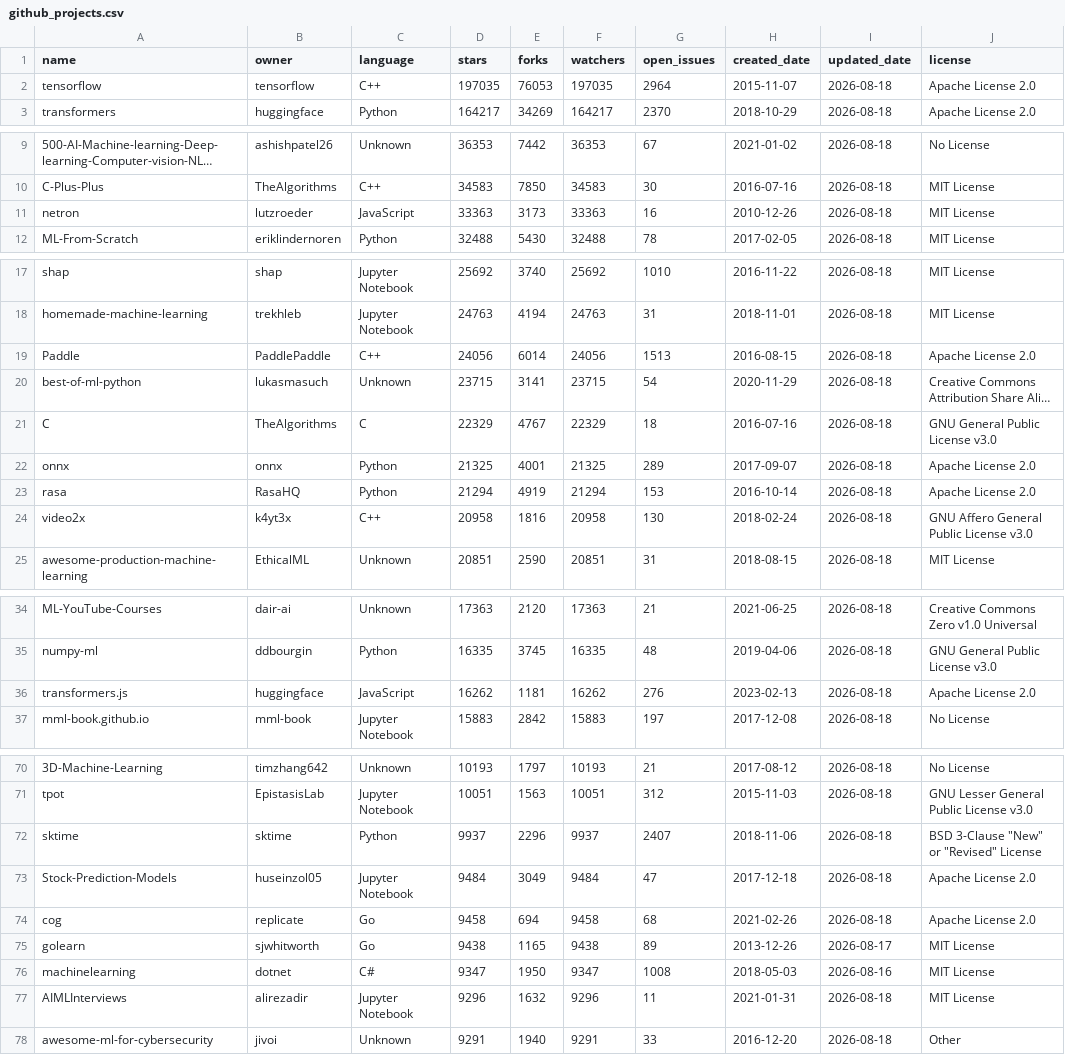
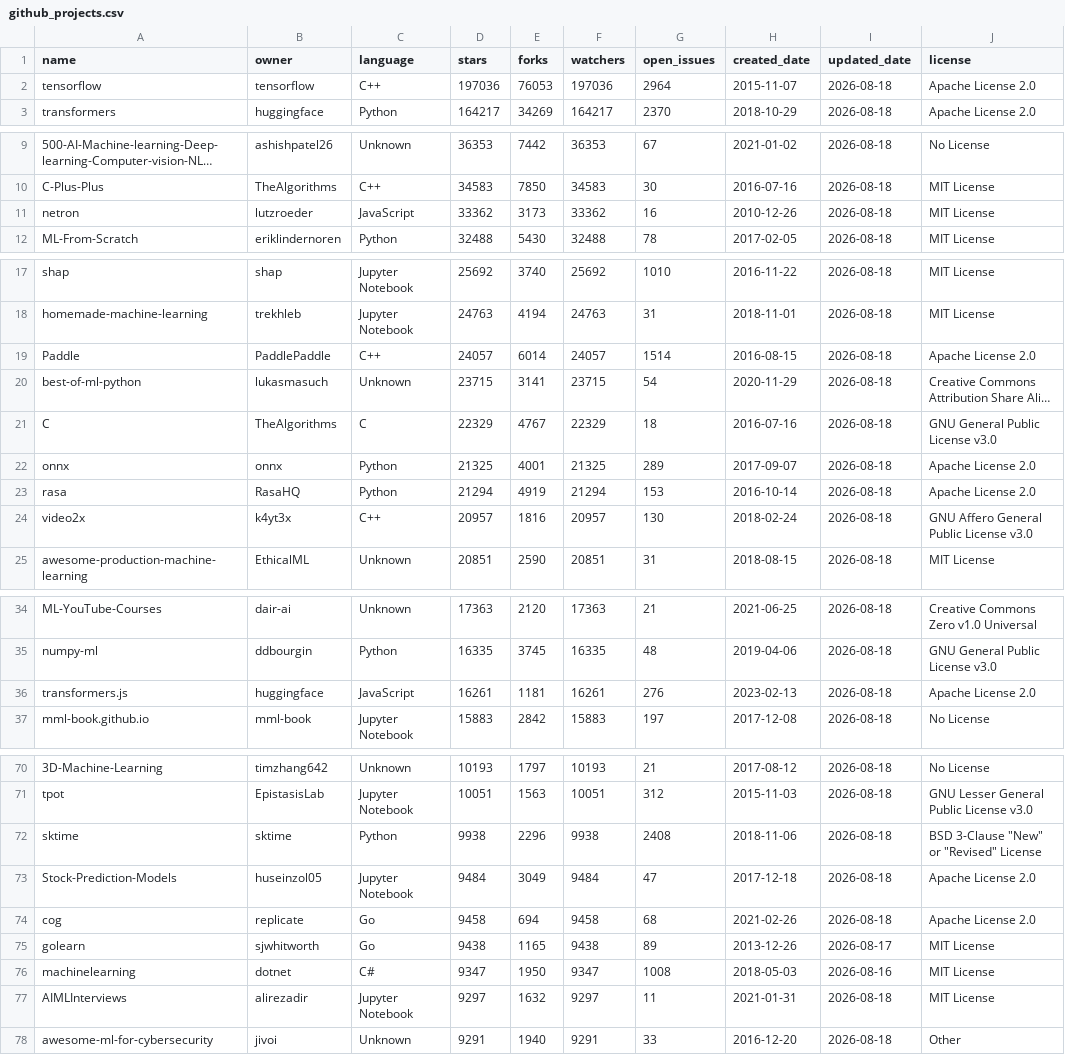
Before and after one commit to yassenezz54/github-ml-analysis, a CSV file: github_projects.csv, drawn as a sheet; only a part is shown, gaps mark what is left out; long unchanged cells end in …; the diff covers the shown part only; the diff names each change by its address in the sheet, - before the commit and + after, or states it on an @@ line.

Commit message:
Initial commit with data collection pipeline

```diff
--- a/github_projects.csv
+++ b/github_projects.csv
-D2 (stars): 197035
+D2 (stars): 197036
-F2 (watchers): 197035
+F2 (watchers): 197036
-D11 (stars): 33363
+D11 (stars): 33362
-F11 (watchers): 33363
+F11 (watchers): 33362
-D19 (stars): 24056
+D19 (stars): 24057
-F19 (watchers): 24056
+F19 (watchers): 24057
-G19 (open_issues): 1513
+G19 (open_issues): 1514
-D24 (stars): 20958
+D24 (stars): 20957
-F24 (watchers): 20958
+F24 (watchers): 20957
-D36 (stars): 16262
+D36 (stars): 16261
-F36 (watchers): 16262
+F36 (watchers): 16261
-D72 (stars): 9937
+D72 (stars): 9938
-F72 (watchers): 9937
+F72 (watchers): 9938
-G72 (open_issues): 2407
+G72 (open_issues): 2408
-D77 (stars): 9296
+D77 (stars): 9297
-F77 (watchers): 9296
+F77 (watchers): 9297
```
Also changed, not shown: 5 edited cells elsewhere in this file.
